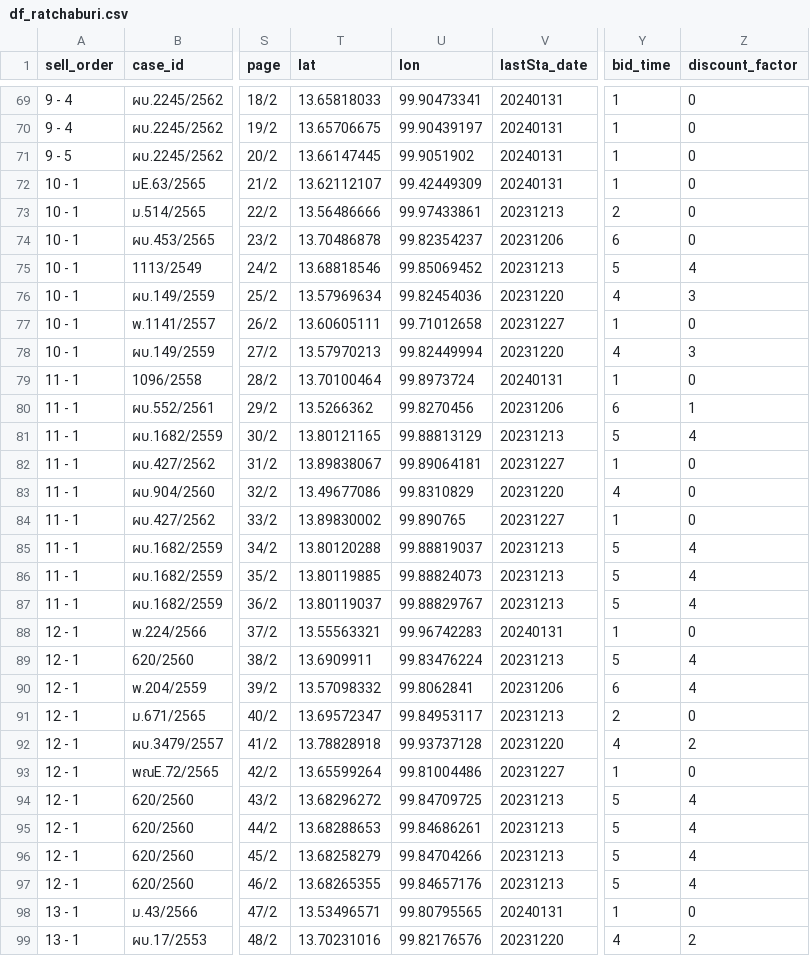
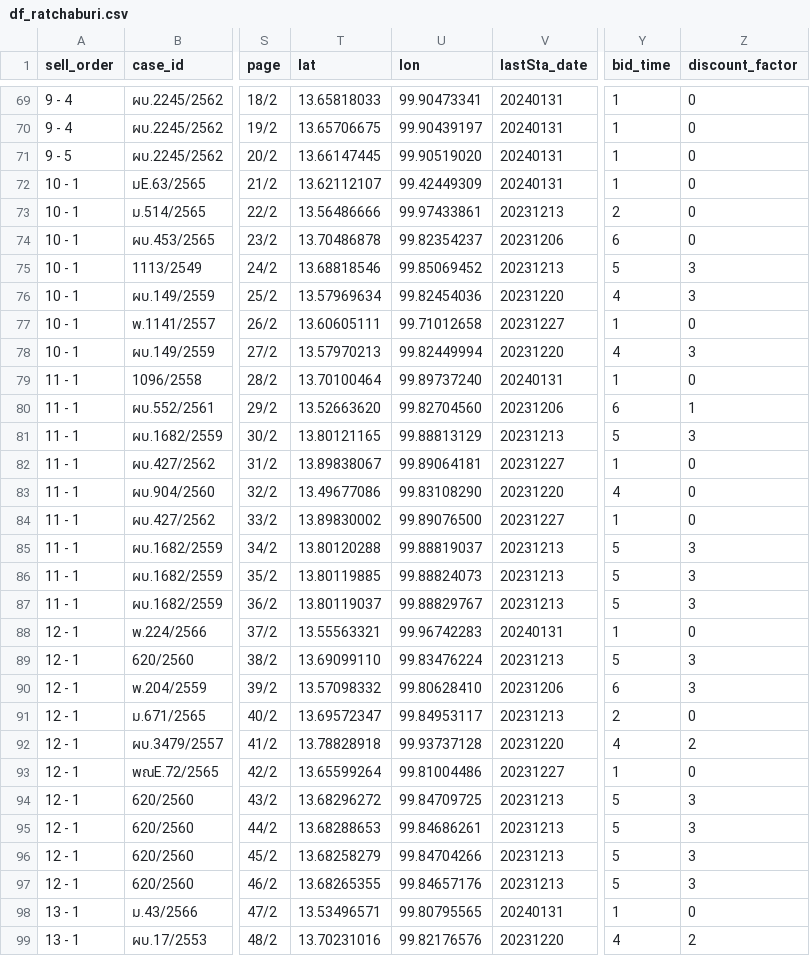
Before and after one commit to phawitb/crawler-led3-window, a CSV file: df_ratchaburi.csv, drawn as a sheet; only a part is shown, gaps mark what is left out; the diff covers the shown part only; the diff names each change by its address in the sheet, - before the commit and + after, or states it on an @@ line.

Commit message:
Update df_ratchaburi.csv

```diff
--- a/df_ratchaburi.csv
+++ b/df_ratchaburi.csv
-U71 (lon): 99.9051902
+U71 (lon): 99.90519020
-Z75 (discount_factor): 4
+Z75 (discount_factor): 3
-U79 (lon): 99.8973724
+U79 (lon): 99.89737240
-T80 (lat): 13.5266362
+T80 (lat): 13.52663620
-U80 (lon): 99.8270456
+U80 (lon): 99.82704560
-Z81 (discount_factor): 4
+Z81 (discount_factor): 3
-U83 (lon): 99.8310829
+U83 (lon): 99.83108290
-U84 (lon): 99.890765
+U84 (lon): 99.89076500
-Z85:Z87 (discount_factor): 4
+Z85:Z87 (discount_factor): 3
-T89 (lat): 13.6909911
+T89 (lat): 13.69099110
-Z89:Z90 (discount_factor): 4
+Z89:Z90 (discount_factor): 3
-U90 (lon): 99.8062841
+U90 (lon): 99.80628410
-Z94:Z97 (discount_factor): 4
+Z94:Z97 (discount_factor): 3
```
Also changed, not shown: 181 edited cells elsewhere in this file.
